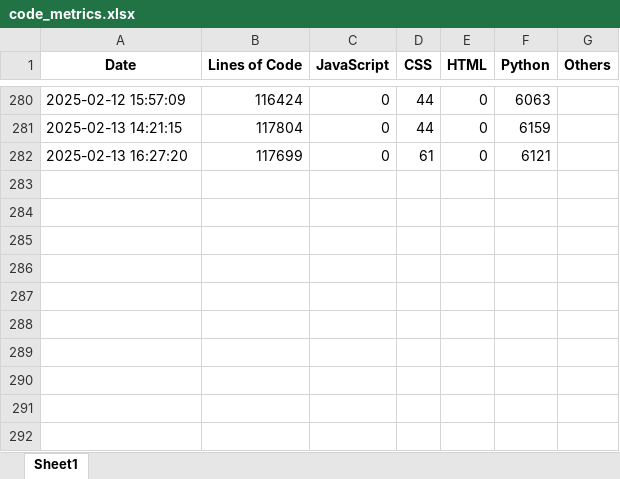
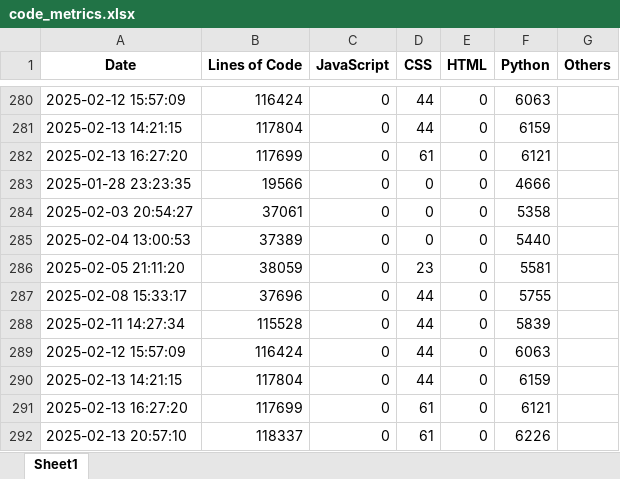
Before and after one commit to greg1d/PFAS-IMplementor-for-Mass-Spectrometry--PIMMS-, an Excel workbook: LOC tracking outputs/code_metrics.xlsx, sheet Sheet1, drawn as a sheet; only a part is shown, gaps mark what is left out; values as stored, in another font and other column widths than the file's, no borders; the diff names each change by its address in the sheet, - before the commit and + after, or states it on an @@ line.

Commit message:
2.13 EOD

```diff
--- a/LOC tracking outputs/code_metrics.xlsx (sheet Sheet1)
+++ b/LOC tracking outputs/code_metrics.xlsx (sheet Sheet1)
+row 283: 2025-01-28 23:23:35 | 19566 | 0 | 0 | 0 | 4666
+row 284: 2025-02-03 20:54:27 | 37061 | 0 | 0 | 0 | 5358
+row 285: 2025-02-04 13:00:53 | 37389 | 0 | 0 | 0 | 5440
+row 286: 2025-02-05 21:11:20 | 38059 | 0 | 23 | 0 | 5581
+row 287: 2025-02-08 15:33:17 | 37696 | 0 | 44 | 0 | 5755
+row 288: 2025-02-11 14:27:34 | 115528 | 0 | 44 | 0 | 5839
+row 289: 2025-02-12 15:57:09 | 116424 | 0 | 44 | 0 | 6063
+row 290: 2025-02-13 14:21:15 | 117804 | 0 | 44 | 0 | 6159
+row 291: 2025-02-13 16:27:20 | 117699 | 0 | 61 | 0 | 6121
+row 292: 2025-02-13 20:57:10 | 118337 | 0 | 61 | 0 | 6226
```
